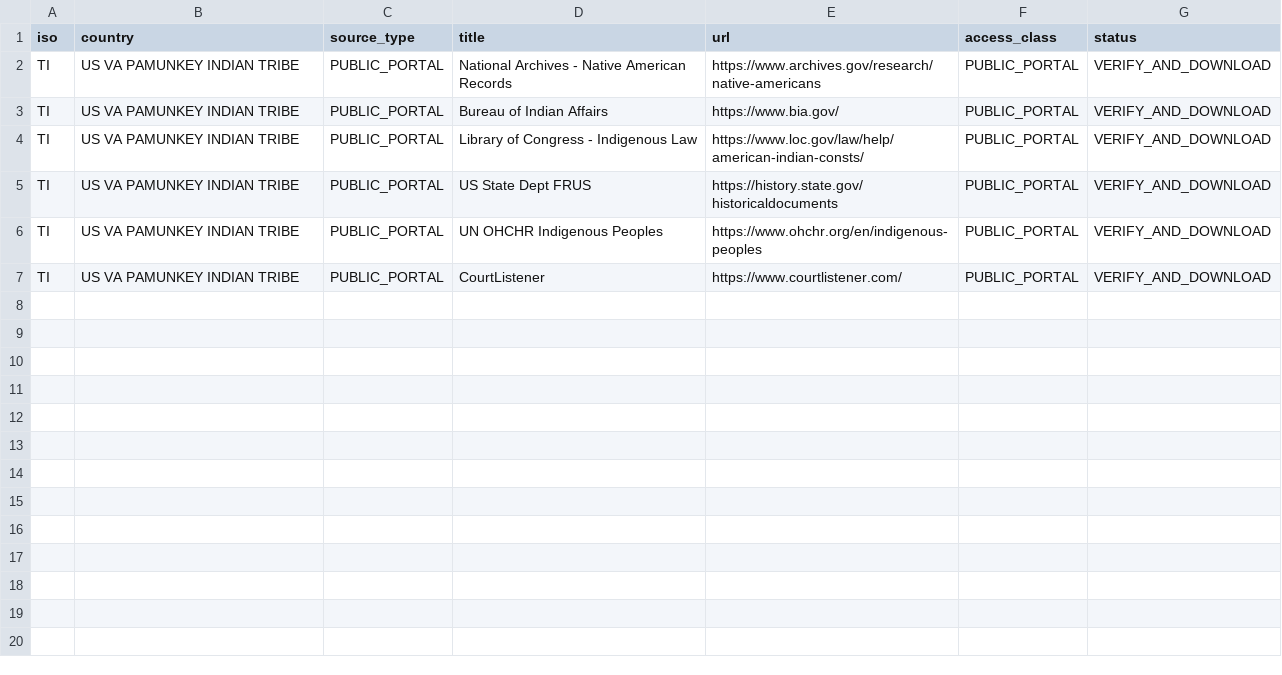
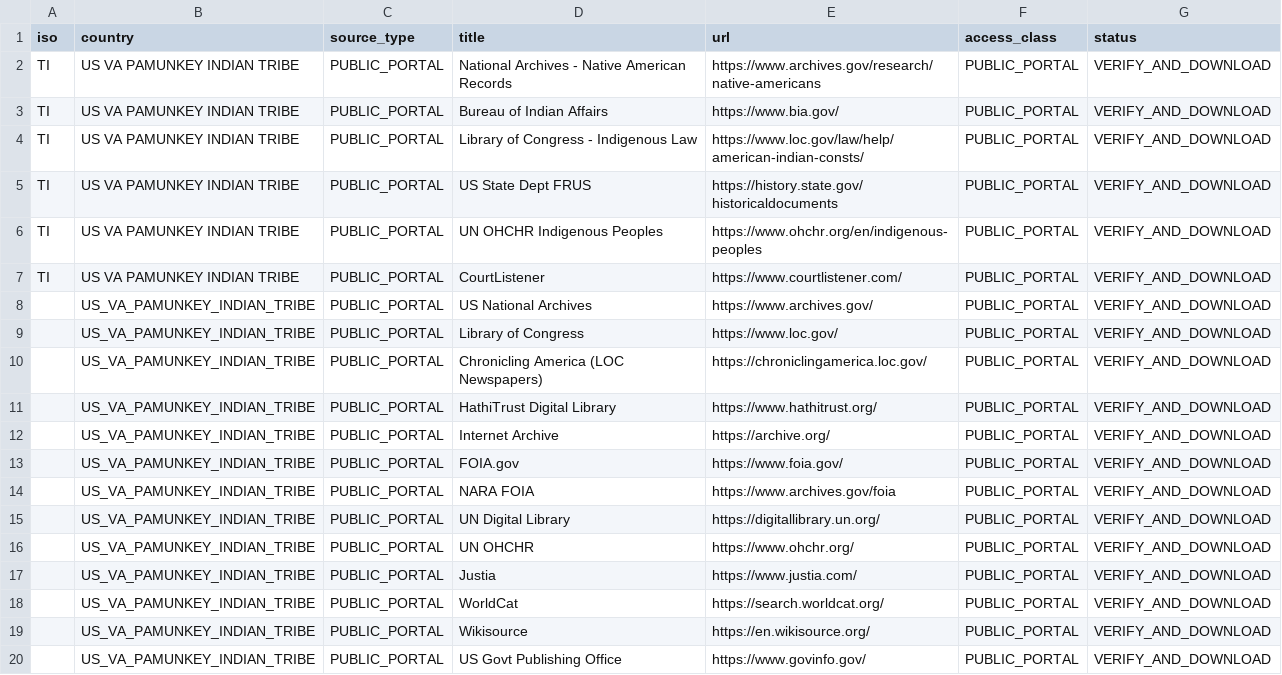
Before and after one commit to GlobalRestitutionAlliance/turtle-island-us-va-pamunkey-indian-tribe-master-litigation, a CSV file: 03_Evidentiary_Exhibits/PRIMARY_PUBLIC_SOURCES.csv, drawn as a sheet; the diff names each change by its address in the sheet, - before the commit and + after, or states it on an @@ line.

Commit message:
Expand primary public source registries (Batch 2)

```diff
--- a/03_Evidentiary_Exhibits/PRIMARY_PUBLIC_SOURCES.csv
+++ b/03_Evidentiary_Exhibits/PRIMARY_PUBLIC_SOURCES.csv
+row 8:  | US_VA_PAMUNKEY_INDIAN_TRIBE | PUBLIC_PORTAL | US National Archives | https://www.archives.gov/ | PUBLIC_PORTAL | VERIFY_AND_DOWNLOAD
+row 9:  | US_VA_PAMUNKEY_INDIAN_TRIBE | PUBLIC_PORTAL | Library of Congress | https://www.loc.gov/ | PUBLIC_PORTAL | VERIFY_AND_DOWNLOAD
+row 10:  | US_VA_PAMUNKEY_INDIAN_TRIBE | PUBLIC_PORTAL | Chronicling America (LOC Newspapers) | https://chroniclingamerica.loc.gov/ | PUBLIC_PORTAL | VERIFY_AND_DOWNLOAD
+row 11:  | US_VA_PAMUNKEY_INDIAN_TRIBE | PUBLIC_PORTAL | HathiTrust Digital Library | https://www.hathitrust.org/ | PUBLIC_PORTAL | VERIFY_AND_DOWNLOAD
+row 12:  | US_VA_PAMUNKEY_INDIAN_TRIBE | PUBLIC_PORTAL | Internet Archive | https://archive.org/ | PUBLIC_PORTAL | VERIFY_AND_DOWNLOAD
+row 13:  | US_VA_PAMUNKEY_INDIAN_TRIBE | PUBLIC_PORTAL | FOIA.gov | https://www.foia.gov/ | PUBLIC_PORTAL | VERIFY_AND_DOWNLOAD
+row 14:  | US_VA_PAMUNKEY_INDIAN_TRIBE | PUBLIC_PORTAL | NARA FOIA | https://www.archives.gov/foia | PUBLIC_PORTAL | VERIFY_AND_DOWNLOAD
+row 15:  | US_VA_PAMUNKEY_INDIAN_TRIBE | PUBLIC_PORTAL | UN Digital Library | https://digitallibrary.un.org/ | PUBLIC_PORTAL | VERIFY_AND_DOWNLOAD
+row 16:  | US_VA_PAMUNKEY_INDIAN_TRIBE | PUBLIC_PORTAL | UN OHCHR | https://www.ohchr.org/ | PUBLIC_PORTAL | VERIFY_AND_DOWNLOAD
+row 17:  | US_VA_PAMUNKEY_INDIAN_TRIBE | PUBLIC_PORTAL | Justia | https://www.justia.com/ | PUBLIC_PORTAL | VERIFY_AND_DOWNLOAD
+row 18:  | US_VA_PAMUNKEY_INDIAN_TRIBE | PUBLIC_PORTAL | WorldCat | https://search.worldcat.org/ | PUBLIC_PORTAL | VERIFY_AND_DOWNLOAD
+row 19:  | US_VA_PAMUNKEY_INDIAN_TRIBE | PUBLIC_PORTAL | Wikisource | https://en.wikisource.org/ | PUBLIC_PORTAL | VERIFY_AND_DOWNLOAD
+row 20:  | US_VA_PAMUNKEY_INDIAN_TRIBE | PUBLIC_PORTAL | US Govt Publishing Office | https://www.govinfo.gov/ | PUBLIC_PORTAL | VERIFY_AND_DOWNLOAD
```
Also changed, not shown: 2 other files.
